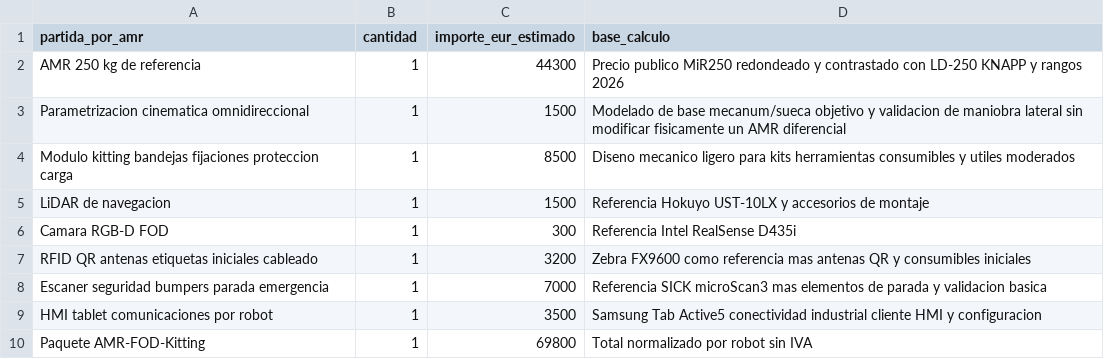
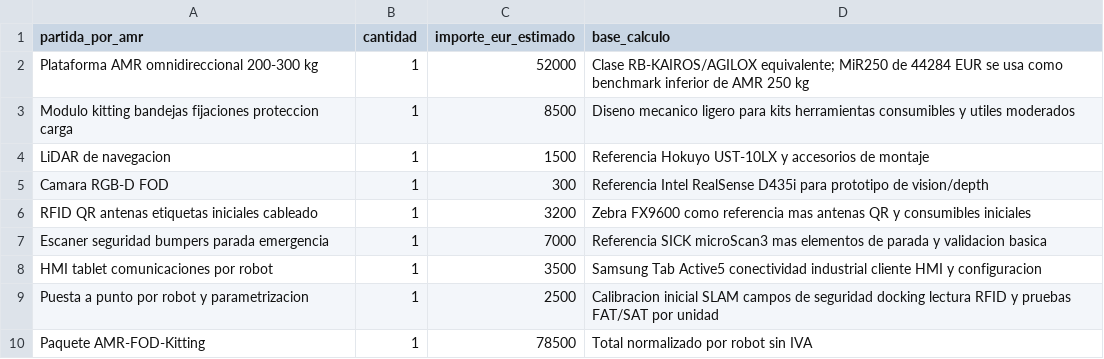
Before and after one commit to jlmayorgaco/viu-mrob-sistemas-roboticos-moviles, a CSV file: actividad1/tables/bom_amr_sensores.csv, drawn as a sheet.

```diff
--- a/actividad1/tables/bom_amr_sensores.csv
+++ b/actividad1/tables/bom_amr_sensores.csv
@@ -1,7 +1,6 @@
 partida_por_amr,cantidad,importe_eur_estimado,base_calculo
-AMR 250 kg de referencia,1,44300,Precio publico MiR250 redondeado y contrastado con LD-250 KNAPP y rangos 2026
-Parametrizacion cinematica omnidireccional,1,1500,Modelado de base mecanum/sueca objetivo y validacion de maniobra lateral sin modificar fisicamente un AMR diferencial
+Plataforma AMR omnidireccional 200-300 kg,1,52000,Clase RB-KAIROS/AGILOX equivalente; MiR250 de 44284 EUR se usa como benchmark inferior de AMR 250 kg
 Modulo kitting bandejas fijaciones proteccion carga,1,8500,Diseno mecanico ligero para kits herramientas consumibles y utiles moderados
 LiDAR de navegacion,1,1500,Referencia Hokuyo UST-10LX y accesorios de montaje
-Camara RGB-D FOD,1,300,Referencia Intel RealSense D435i
+Camara RGB-D FOD,1,300,Referencia Intel RealSense D435i para prototipo de vision/depth
 RFID QR antenas etiquetas iniciales cableado,1,3200,Zebra FX9600 como referencia mas antenas QR y consumibles iniciales
@@ -9,2 +8,3 @@ Escaner seguridad bumpers parada emergencia,1,7000,Referencia SICK microScan3 ma
 HMI tablet comunicaciones por robot,1,3500,Samsung Tab Active5 conectividad industrial cliente HMI y configuracion
-Paquete AMR-FOD-Kitting,1,69800,Total normalizado por robot sin IVA
+Puesta a punto por robot y parametrizacion,1,2500,Calibracion inicial SLAM campos de seguridad docking lectura RFID y pruebas FAT/SAT por unidad
+Paquete AMR-FOD-Kitting,1,78500,Total normalizado por robot sin IVA
```
Also changed, not shown: actividad1/tables/analisis_financiero_sensibilidad.csv, actividad1/tables/dataset_roi_supuestos.csv, 10 other files.
